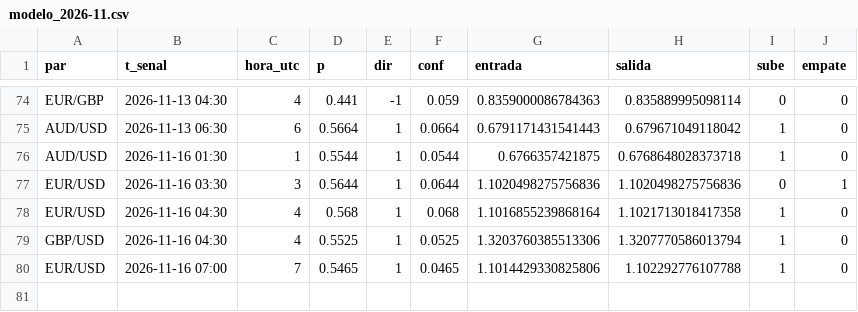
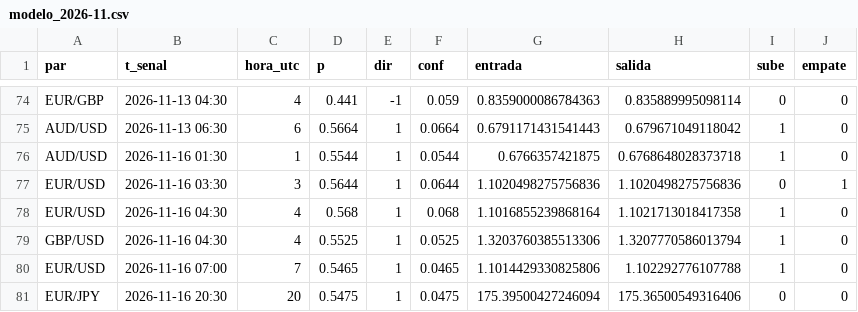
Before and after one commit to tucuman-ahorra/Senales, a CSV file: datos/modelo_2026-11.csv, drawn as a sheet; only a part is shown, gaps mark what is left out; the diff names each change by its address in the sheet, - before the commit and + after, or states it on an @@ line.

```diff
--- a/datos/modelo_2026-11.csv
+++ b/datos/modelo_2026-11.csv
+row 81: EUR/JPY | 2026-11-16 20:30 | 20 | 0.5475 | 1 | 0.0475 | 175.39500427246094 | 175.36500549316406 | 0 | 0
```
Also changed, not shown: datos/2026-11.csv, 2 other files.
